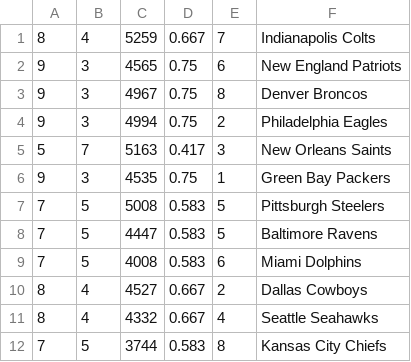
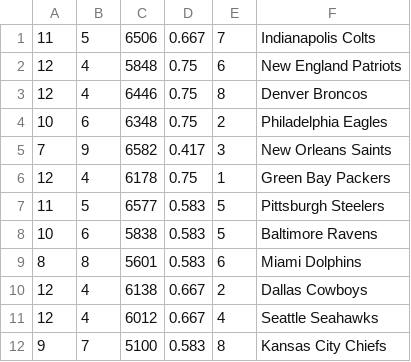
Before and after one commit to Rishiswaz/CIS-22C-Group-Project, a CSV file: FantasySportsApplication/data.csv, drawn as a sheet; only a part is shown; the diff covers the shown part only.

Commit message:
updated the wins, losses and yards
still need to update the percentages and add SoS

```diff
--- a/FantasySportsApplication/data.csv
+++ b/FantasySportsApplication/data.csv
@@ -1,12 +1,12 @@
-8,4,5259,0.667,7,Indianapolis Colts
-9,3,4565,0.75,6,New England Patriots
-9,3,4967,0.75,8,Denver Broncos
-9,3,4994,0.75,2,Philadelphia Eagles
-5,7,5163,0.417,3,New Orleans Saints
-9,3,4535,0.75,1,Green Bay Packers
-7,5,5008,0.583,5,Pittsburgh Steelers
-7,5,4447,0.583,5,Baltimore Ravens
-7,5,4008,0.583,6,Miami Dolphins
-8,4,4527,0.667,2,Dallas Cowboys
-8,4,4332,0.667,4,Seattle Seahawks
-7,5,3744,0.583,8,Kansas City Chiefs
+11,5,6506,0.667,7,Indianapolis Colts
+12,4,5848,0.75,6,New England Patriots
+12,4,6446,0.75,8,Denver Broncos
+10,6,6348,0.75,2,Philadelphia Eagles
+7,9,6582,0.417,3,New Orleans Saints
+12,4,6178,0.75,1,Green Bay Packers
+11,5,6577,0.583,5,Pittsburgh Steelers
+10,6,5838,0.583,5,Baltimore Ravens
+8,8,5601,0.583,6,Miami Dolphins
+12,4,6138,0.667,2,Dallas Cowboys
+12,4,6012,0.667,4,Seattle Seahawks
+9,7,5100,0.583,8,Kansas City Chiefs
```
Also changed, not shown: 56 edited cells elsewhere in this file.
